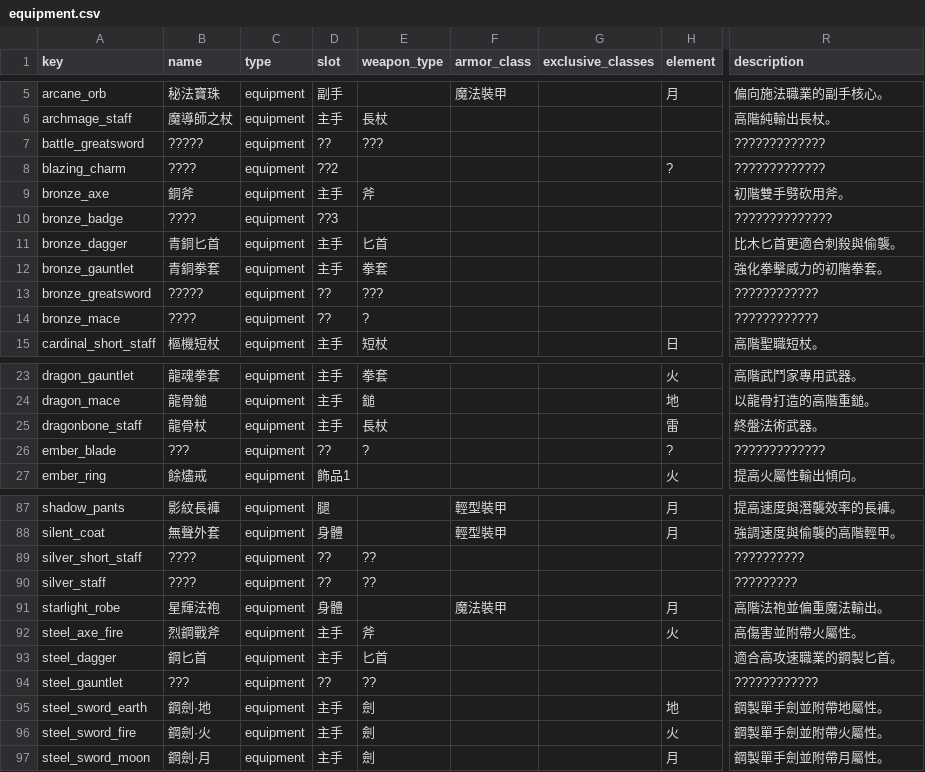
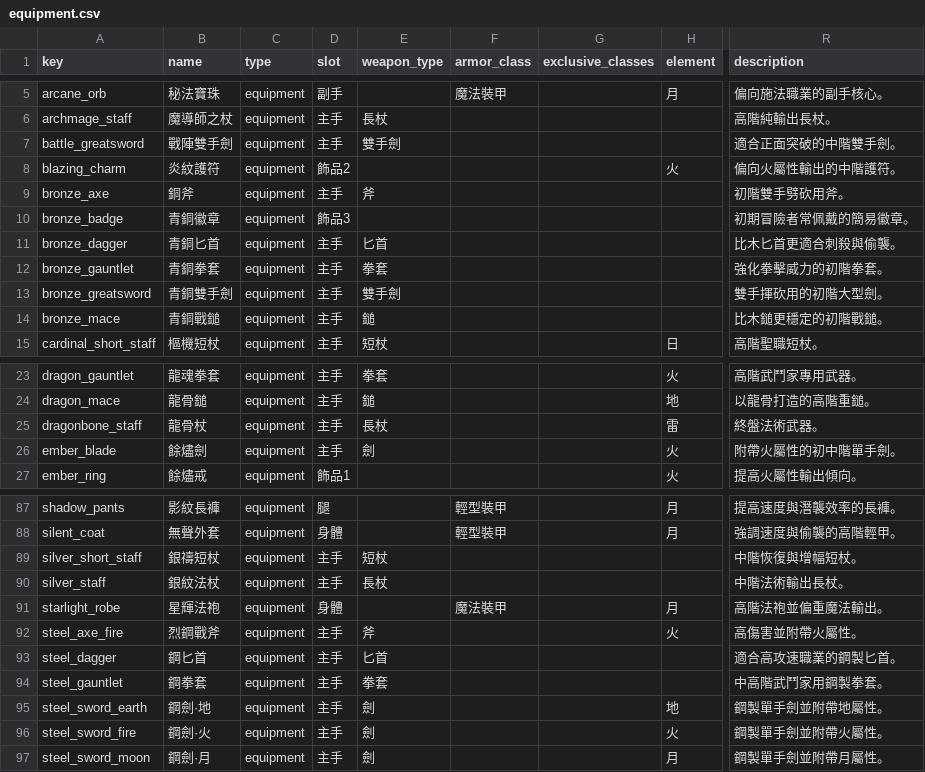
Before and after one commit to Silentskyer/mmorpg, a CSV file: data/csv/equipment.csv, drawn as a sheet; only a part is shown, gaps mark what is left out; the diff covers the shown part only; the diff names each change by its address in the sheet, - before the commit and + after, or states it on an @@ line.

Commit message:
Fix garbled equipment text

```diff
--- a/data/csv/equipment.csv
+++ b/data/csv/equipment.csv
-B7 (name): ?????
+B7 (name): 戰陣雙手劍
-D7 (slot): ??
+D7 (slot): 主手
-E7 (weapon_type): ???
+E7 (weapon_type): 雙手劍
-R7 (description): ?????????????
+R7 (description): 適合正面突破的中階雙手劍。
-B8 (name): ????
+B8 (name): 炎紋護符
-D8 (slot): ??2
+D8 (slot): 飾品2
-H8 (element): ?
+H8 (element): 火
-R8 (description): ?????????????
+R8 (description): 偏向火屬性輸出的中階護符。
-B10 (name): ????
+B10 (name): 青銅徽章
-D10 (slot): ??3
+D10 (slot): 飾品3
-R10 (description): ??????????????
+R10 (description): 初期冒險者常佩戴的簡易徽章。
-B13 (name): ?????
+B13 (name): 青銅雙手劍
-D13:D14 (slot): ??
+D13:D14 (slot): 主手
-E13 (weapon_type): ???
+E13 (weapon_type): 雙手劍
-R13 (description): ????????????
+R13 (description): 雙手揮砍用的初階大型劍。
-B14 (name): ????
+B14 (name): 青銅戰鎚
-E14 (weapon_type): ?
+E14 (weapon_type): 鎚
-R14 (description): ????????????
+R14 (description): 比木鎚更穩定的初階戰鎚。
-B26 (name): ???
+B26 (name): 餘燼劍
-D26 (slot): ??
+D26 (slot): 主手
-E26 (weapon_type): ?
+E26 (weapon_type): 劍
-H26 (element): ?
+H26 (element): 火
-R26 (description): ?????????????
+R26 (description): 附帶火屬性的初中階單手劍。
-B89 (name): ????
+B89 (name): 銀禱短杖
-D89:D90 (slot): ??
+D89:D90 (slot): 主手
-E89 (weapon_type): ??
+E89 (weapon_type): 短杖
-R89 (description): ??????????
+R89 (description): 中階恢復與增幅短杖。
-B90 (name): ????
+B90 (name): 銀紋法杖
-E90 (weapon_type): ??
+E90 (weapon_type): 長杖
-R90 (description): ?????????
+R90 (description): 中階法術輸出長杖。
-B94 (name): ???
+B94 (name): 鋼拳套
-D94 (slot): ??
+D94 (slot): 主手
-E94 (weapon_type): ??
+E94 (weapon_type): 拳套
-R94 (description): ????????????
+R94 (description): 中高階武鬥家用鋼製拳套。
```
Also changed, not shown: 37 edited cells elsewhere in this file.
